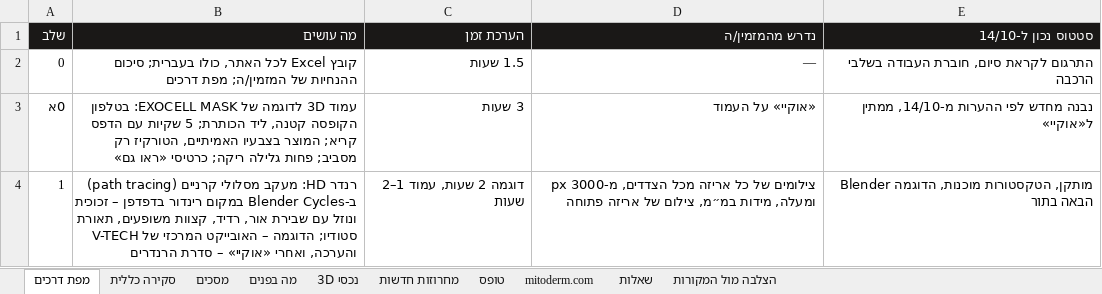
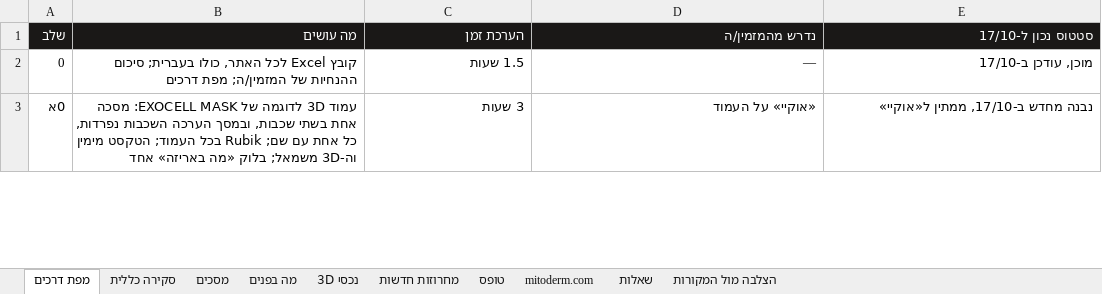
Before and after one commit to GregoryDich/GregoryDich, an Excel workbook: mitoderm-catalog/site/MITODERM-3D-story.xlsx, sheet מפת דרכים, drawn as a sheet; only a part is shown; values as stored, in another font and other column widths than the file's, no borders; removed rows and columns are numbered as before the commit, all else as after; the diff covers the shown part only; the diff names each change by its address in the sheet, - before the commit and + after, or states it on an @@ line.

```diff
--- a/mitoderm-catalog/site/MITODERM-3D-story.xlsx (sheet מפת דרכים)
+++ b/mitoderm-catalog/site/MITODERM-3D-story.xlsx (sheet מפת דרכים)
-E1: סטטוס נכון ל-14/10
+E1: סטטוס נכון ל-17/10
-E2 (סטטוס נכון ל-17/10): התרגום לקראת סיום, חוברת העבודה בשלבי הרכבה
+E2 (סטטוס נכון ל-17/10): מוכן, עודכן ב-17/10
-B3 (מה עושים): …EXOCELL MASK: בטלפון הקופסה קטנה, ליד הכותרת; 5 שקיות עם הדפס קריא; המוצר בצבעיו האמיתיים, הטורקיז רק מסביב; פחות גלילה ריקה; כרטיסי «ראו גם»
+B3 (מה עושים): …EXOCELL MASK: מסכה אחת בשתי שכבות, ובמסך הערכה השכבות נפרדות, כל אחת עם שם; Rubik בכל העמוד; הטקסט מימין וה-3D משמאל; בלוק «מה באריזה» אחד
-E3 (סטטוס נכון ל-17/10): נבנה מחדש לפי ההערות מ-14/10, ממתין ל«אוקיי»
+E3 (סטטוס נכון ל-17/10): נבנה מחדש ב-17/10, ממתין ל«אוקיי»
-row 4: 1 | רנדר HD: מעקב מסלולי קרניים (path tracing) ב-Blender Cycles במקום רינדור בדפדפן – זכוכית ונוזל עם שבירת אור, רדיד, קצוות משופעים, תאורת סטודיו; הדוגמה – האובייקט המרכזי של V-TECH והערכה, ואחרי «אוקיי» – סדרת הרנדרים | דוגמה 2 שעות, עמוד 1–2 שעות | צילומים של כל אריזה מכל הצדדים, מ-3000 px ומעלה, מידות במ״מ, צילום של אריזה פתוחה | Blender מותקן, הטקסטורות מוכנות, הדוגמה הבאה בתור
```
Also changed, not shown: 4 added rows, 2 removed rows, 3 edited cells and row numbers in column A elsewhere in this sheet, 2 other files.
